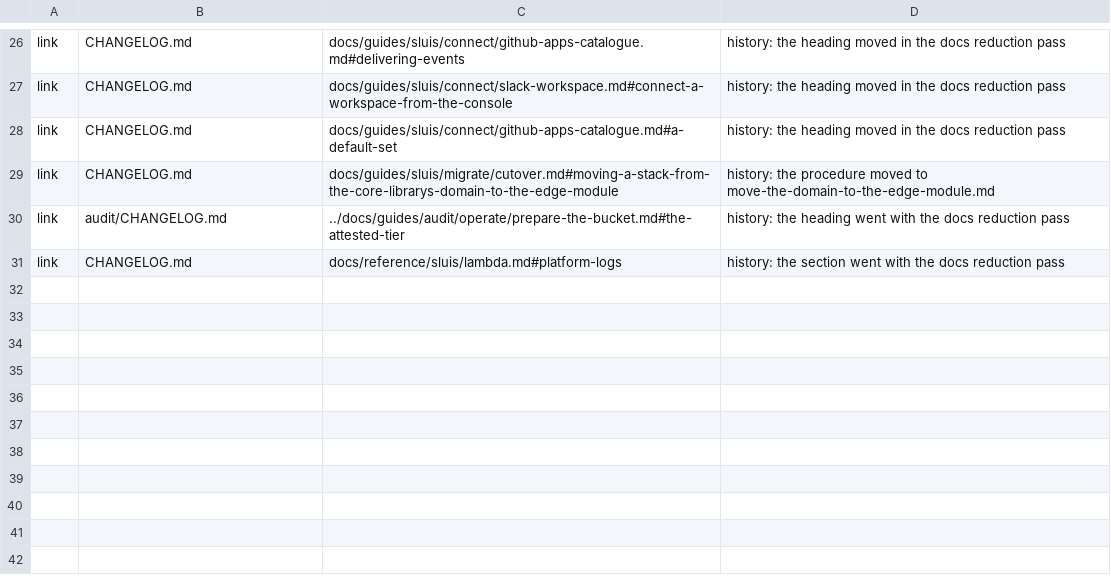
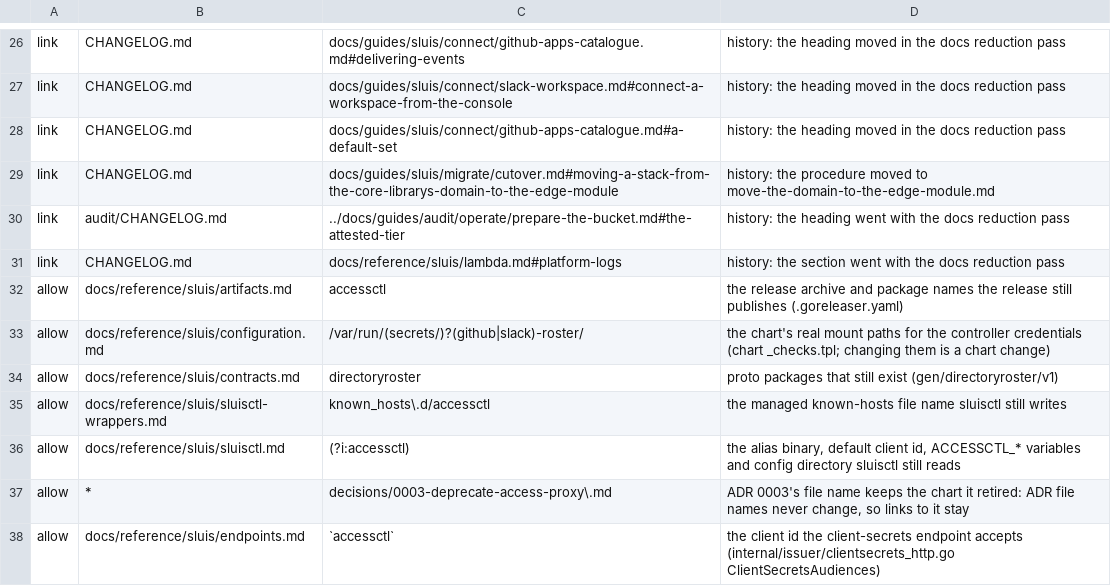
Before and after one commit to truvity/sluis, a TSV file: hack/docs-hygiene-allow.tsv, drawn as a sheet; only a part is shown, gaps mark what is left out.

```diff
--- a/hack/docs-hygiene-allow.tsv
+++ b/hack/docs-hygiene-allow.tsv
@@ -31 +31,8 @@ link	audit/CHANGELOG.md	../docs/guides/audit/operate/prepare-the-bucket.md#the-a
 link	CHANGELOG.md	docs/reference/sluis/lambda.md#platform-logs	history: the section went with the docs reduction pass
+allow	docs/reference/sluis/artifacts.md	accessctl	the release archive and package names the release still publishes (.goreleaser.yaml)
+allow	docs/reference/sluis/configuration.md	/var/run/(secrets/)?(github|slack)-roster/	the chart's real mount paths for the controller credentials (chart _checks.tpl; changing them is a chart change)
+allow	docs/reference/sluis/contracts.md	directoryroster	proto packages that still exist (gen/directoryroster/v1)
+allow	docs/reference/sluis/sluisctl-wrappers.md	known_hosts\.d/accessctl	the managed known-hosts file name sluisctl still writes
+allow	docs/reference/sluis/sluisctl.md	(?i:accessctl)	the alias binary, default client id, ACCESSCTL_* variables and config directory sluisctl still reads
+allow	*	decisions/0003-deprecate-access-proxy\.md	ADR 0003's file name keeps the chart it retired: ADR file names never change, so links to it stay
+allow	docs/reference/sluis/endpoints.md	`accessctl`	the client id the client-secrets endpoint accepts (internal/issuer/clientsecrets_http.go ClientSecretsAudiences)
```
Also changed, not shown: hack/docs-budget.tsv, 32 other files.
